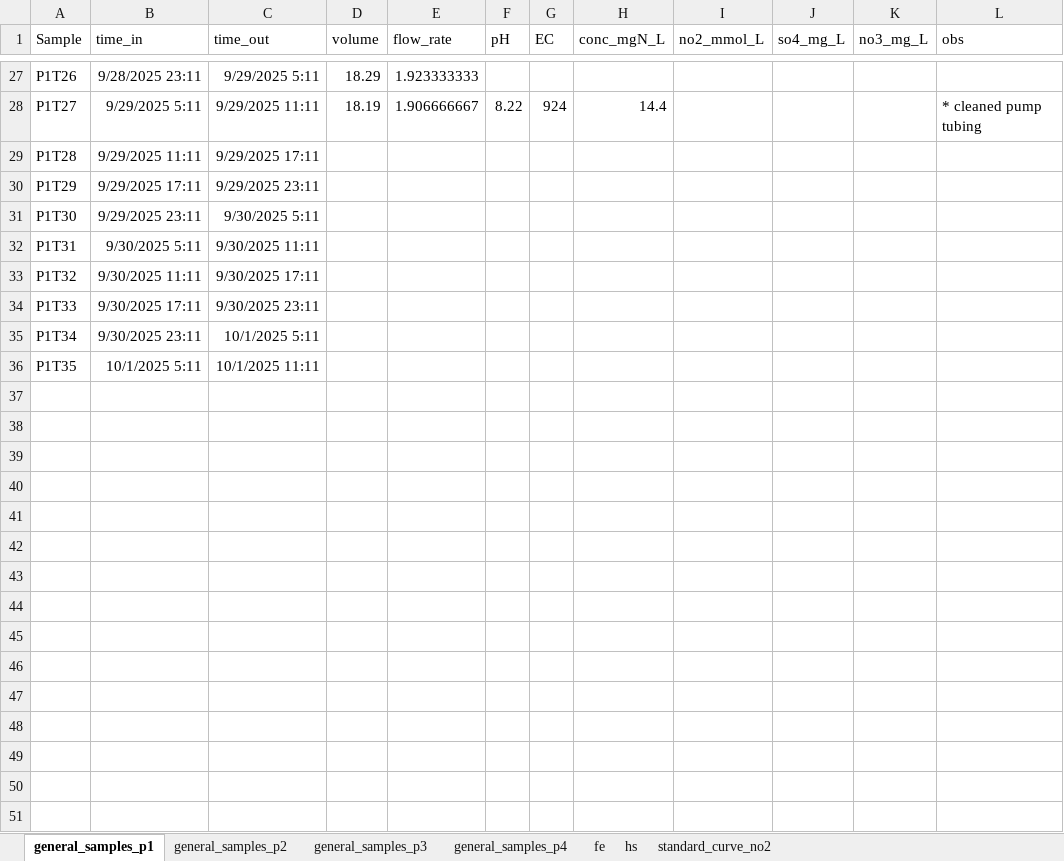
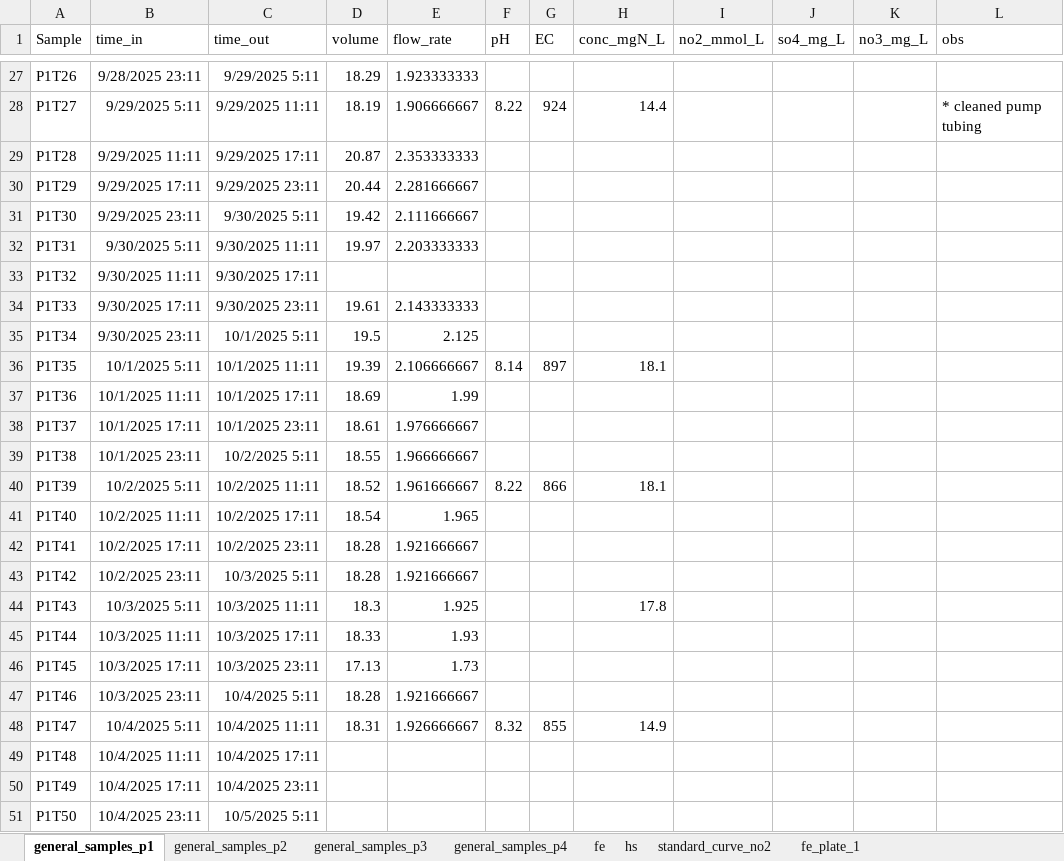
Before and after one commit to vcantarella/FuhrbergerColumns, an Excel workbook: data/exp_raw/ssexp_data.xlsx, sheet general_samples_p1, drawn as a sheet; only a part is shown, gaps mark what is left out; values as stored, in another font and other column widths than the file's, no borders; the diff covers the shown part only; the diff names each change by its address in the sheet, - before the commit and + after, or states it on an @@ line.

Commit message:
more no2 no3 general data added

```diff
--- a/data/exp_raw/ssexp_data.xlsx (sheet general_samples_p1)
+++ b/data/exp_raw/ssexp_data.xlsx (sheet general_samples_p1)
+sheet tab: fe_plate_1
-D29 (volume): (empty)
+D29 (volume): 20.87
-E29 (flow_rate): (empty)
+E29 (flow_rate): 2.353333333
-D30 (volume): (empty)
+D30 (volume): 20.44
-E30 (flow_rate): (empty)
+E30 (flow_rate): 2.281666667
-D31 (volume): (empty)
+D31 (volume): 19.42
-E31 (flow_rate): (empty)
+E31 (flow_rate): 2.111666667
-D32 (volume): (empty)
+D32 (volume): 19.97
-E32 (flow_rate): (empty)
+E32 (flow_rate): 2.203333333
-D34 (volume): (empty)
+D34 (volume): 19.61
-E34 (flow_rate): (empty)
+E34 (flow_rate): 2.143333333
-D35 (volume): (empty)
+D35 (volume): 19.5
-E35 (flow_rate): (empty)
+E35 (flow_rate): 2.125
-D36 (volume): (empty)
+D36 (volume): 19.39
-E36 (flow_rate): (empty)
+E36 (flow_rate): 2.106666667
-F36 (pH): (empty)
+F36 (pH): 8.14
-G36 (EC): (empty)
+G36 (EC): 897
-H36 (conc_mgN_L): (empty)
+H36 (conc_mgN_L): 18.1
+row 37: P1T36 | 10/1/2025 11:11 | 10/1/2025 17:11 | 18.69 | 1.99
+row 38: P1T37 | 10/1/2025 17:11 | 10/1/2025 23:11 | 18.61 | 1.976666667
+row 39: P1T38 | 10/1/2025 23:11 | 10/2/2025 5:11 | 18.55 | 1.966666667
+row 40: P1T39 | 10/2/2025 5:11 | 10/2/2025 11:11 | 18.52 | 1.961666667 | 8.22 | 866 | 18.1
+row 41: P1T40 | 10/2/2025 11:11 | 10/2/2025 17:11 | 18.54 | 1.965
+row 42: P1T41 | 10/2/2025 17:11 | 10/2/2025 23:11 | 18.28 | 1.921666667
+row 43: P1T42 | 10/2/2025 23:11 | 10/3/2025 5:11 | 18.28 | 1.921666667
+row 44: P1T43 | 10/3/2025 5:11 | 10/3/2025 11:11 | 18.3 | 1.925 |  |  | 17.8
+row 45: P1T44 | 10/3/2025 11:11 | 10/3/2025 17:11 | 18.33 | 1.93
+row 46: P1T45 | 10/3/2025 17:11 | 10/3/2025 23:11 | 17.13 | 1.73
+row 47: P1T46 | 10/3/2025 23:11 | 10/4/2025 5:11 | 18.28 | 1.921666667
+row 48: P1T47 | 10/4/2025 5:11 | 10/4/2025 11:11 | 18.31 | 1.926666667 | 8.32 | 855 | 14.9
+row 49: P1T48 | 10/4/2025 11:11 | 10/4/2025 17:11
+row 50: P1T49 | 10/4/2025 17:11 | 10/4/2025 23:11
+row 51: P1T50 | 10/4/2025 23:11 | 10/5/2025 5:11
```
Also changed, not shown: 13 added rows elsewhere in this sheet, sheet general_samples_p3, sheet general_samples_p2, sheet general_samples_p4, sheet standard_curve_no2, charts or pictures, 1 other file.
